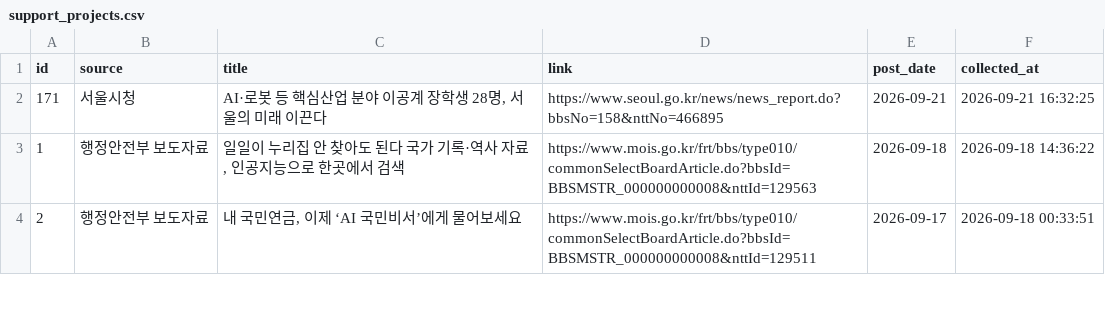
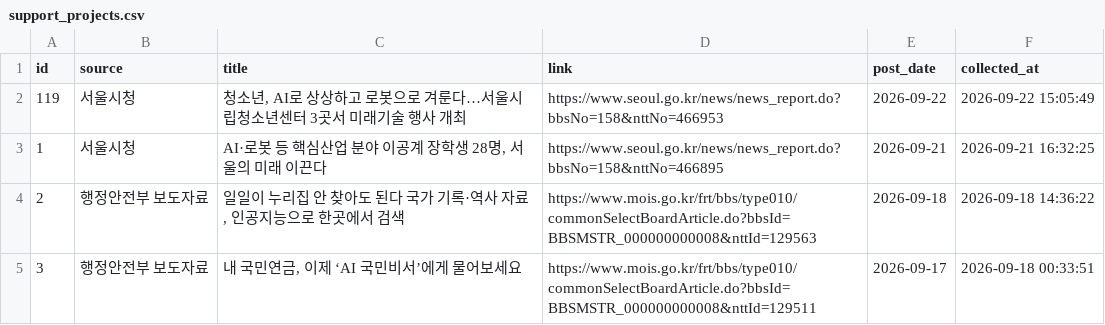
Before and after one commit to dynamicalequilibrium-source/monitor2, a CSV file: data/support_projects.csv, drawn as a sheet; only a part is shown; addresses are those after the commit; the diff names each change by its address in the sheet, - before the commit and + after, or states it on an @@ line.

```diff
--- a/data/support_projects.csv
+++ b/data/support_projects.csv
+row 2: 119 | 서울시청 | 청소년, AI로 상상하고 로봇으로 겨룬다…서울시립청소년센터 3곳서 미래기술 행사 개최 | https://www.seoul.go.kr/news/news_report.do?bbsNo=158&nttNo=466953 | 2026-09-22 | 2026-09-22 15:05:49
@@ column A (id) renumbered from row 3 down @@
```
